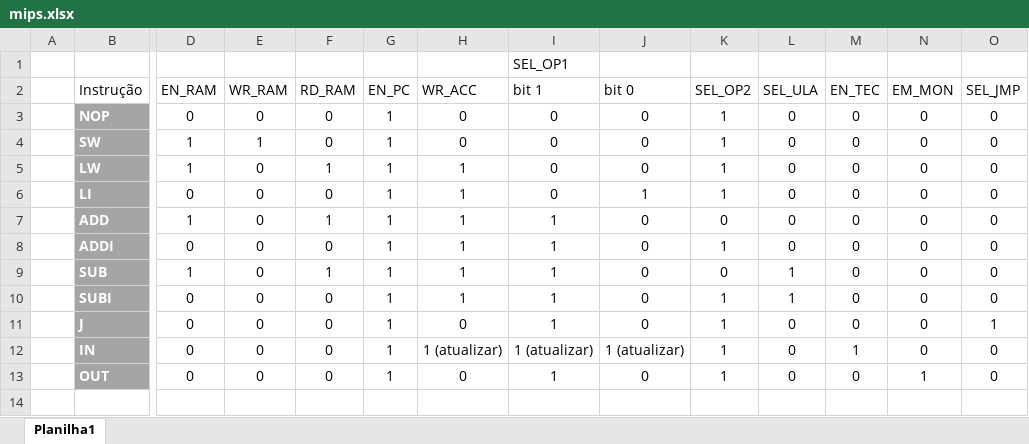
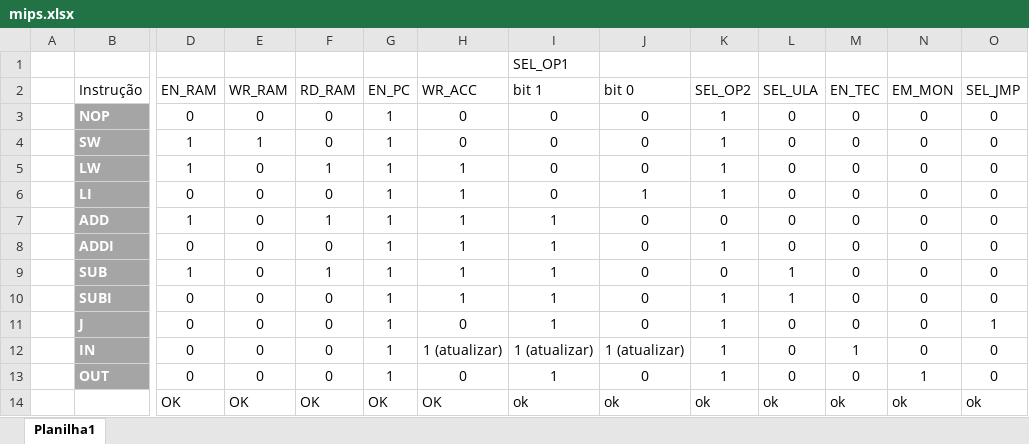
Before and after one commit to caioopra/3o-Semestre-CCO, an Excel workbook: ORG/trabalho1/mips.xlsx, sheet Planilha1, drawn as a sheet; only a part is shown, gaps mark what is left out; values as stored, in another font and other column widths than the file's, no borders; conditional formats and table styles not drawn; rows hold the shown columns only; the diff names each change by its address in the sheet, - before the commit and + after, or states it on an @@ line.

Commit message:
ORG: Lógica de controle trabalho 1 finalizada

```diff
--- a/ORG/trabalho1/mips.xlsx (sheet Planilha1)
+++ b/ORG/trabalho1/mips.xlsx (sheet Planilha1)
+row 14:  |  | OK | OK | OK | OK | OK | ok | ok | ok | ok | ok | ok | ok
```
Also changed, not shown: 1 other file.
